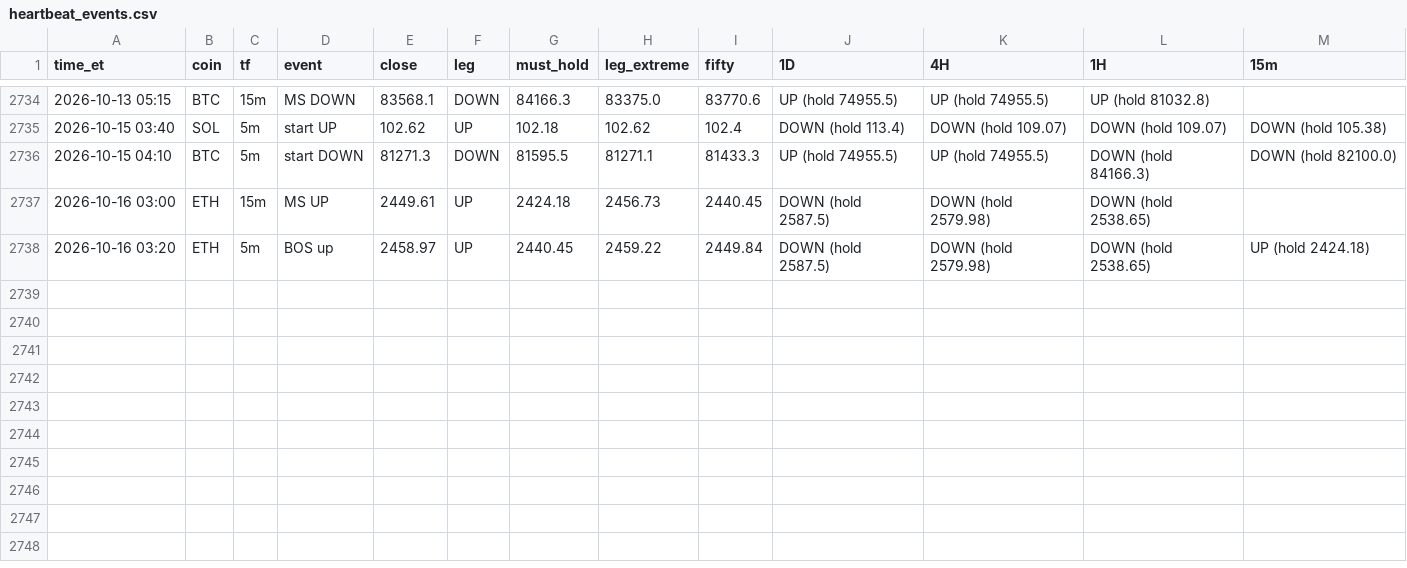
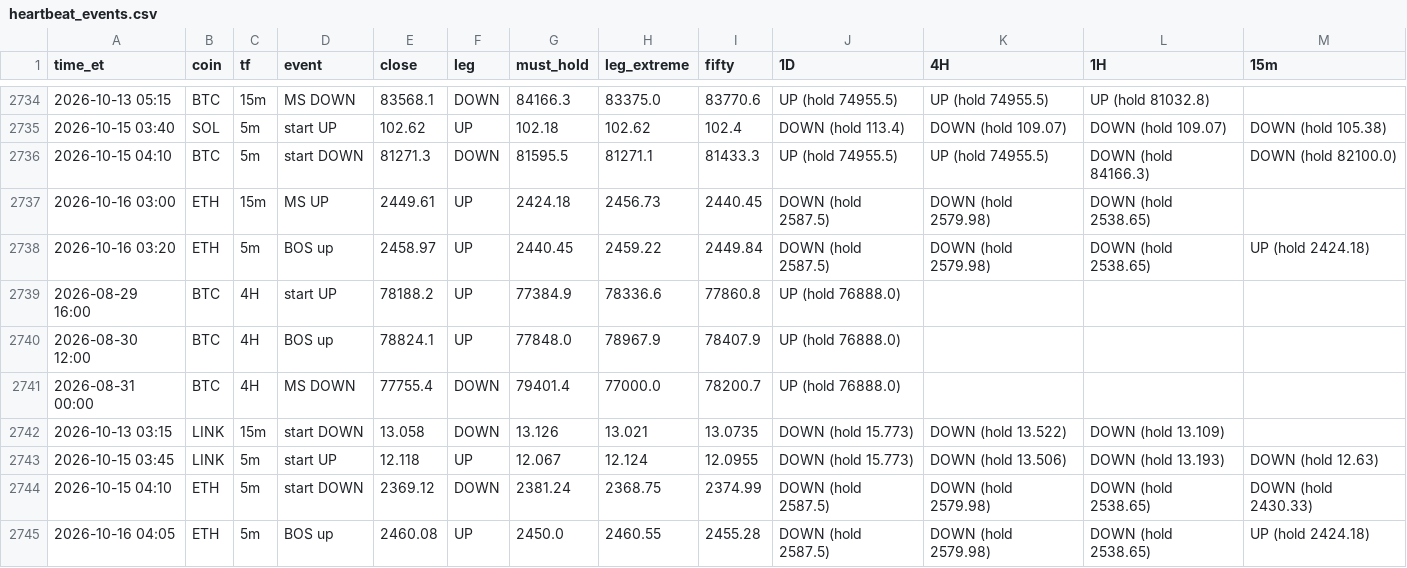
Before and after one commit to HarleyBear70/okx-trading-bot, a CSV file: journal/heartbeat_events.csv, drawn as a sheet; only a part is shown, gaps mark what is left out; the diff names each change by its address in the sheet, - before the commit and + after, or states it on an @@ line.

```diff
--- a/journal/heartbeat_events.csv
+++ b/journal/heartbeat_events.csv
+row 2739: 2026-08-29 16:00 | BTC | 4H | start UP | 78188.2 | UP | 77384.9 | 78336.6 | 77860.8 | UP (hold 76888.0)
+row 2740: 2026-08-30 12:00 | BTC | 4H | BOS up | 78824.1 | UP | 77848.0 | 78967.9 | 78407.9 | UP (hold 76888.0)
+row 2741: 2026-08-31 00:00 | BTC | 4H | MS DOWN | 77755.4 | DOWN | 79401.4 | 77000.0 | 78200.7 | UP (hold 76888.0)
+row 2742: 2026-10-13 03:15 | LINK | 15m | start DOWN | 13.058 | DOWN | 13.126 | 13.021 | 13.0735 | DOWN (hold 15.773) | DOWN (hold 13.522) | DOWN (hold 13.109)
+row 2743: 2026-10-15 03:45 | LINK | 5m | start UP | 12.118 | UP | 12.067 | 12.124 | 12.0955 | DOWN (hold 15.773) | DOWN (hold 13.506) | DOWN (hold 13.193) | DOWN (hold 12.63)
+row 2744: 2026-10-15 04:10 | ETH | 5m | start DOWN | 2369.12 | DOWN | 2381.24 | 2368.75 | 2374.99 | DOWN (hold 2587.5) | DOWN (hold 2579.98) | DOWN (hold 2538.65) | DOWN (hold 2430.33)
+row 2745: 2026-10-16 04:05 | ETH | 5m | BOS up | 2460.08 | UP | 2450.0 | 2460.55 | 2455.28 | DOWN (hold 2587.5) | DOWN (hold 2579.98) | DOWN (hold 2538.65) | UP (hold 2424.18)
```
Also changed, not shown: 3 other files.
